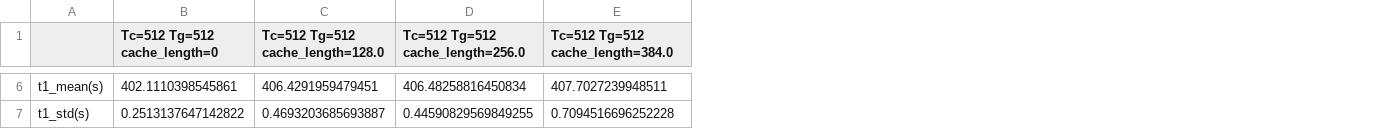
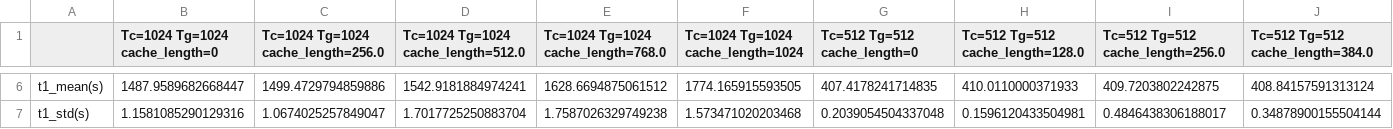
Before and after one commit to JerryPan2718/flexgpt, a CSV file: minGPT/memgpt/mem_modules/logs/mem_selfattn_117M_K=4_test_zeropad_nograd_AMP.csv, drawn as a sheet; only a part is shown, gaps mark what is left out; addresses are those after the commit; the diff covers the shown part only; the diff names each change by its address in the sheet, - before the commit and + after, or states it on an @@ line.

```diff
--- a/minGPT/memgpt/mem_modules/logs/mem_selfattn_117M_K=4_test_zeropad_nograd_AMP.csv
+++ b/minGPT/memgpt/mem_modules/logs/mem_selfattn_117M_K=4_test_zeropad_nograd_AMP.csv
+column B (Tc=1024 Tg=1024 cache_length=0), rows 6-7: 1487.9589682668447 | 1.1581085290129316
+column C, row 1: Tc=1024 Tg=1024 cache_length=256.0; rows 6-7: 1499.4729794859886 | 1.0674025257849047
+column D, row 1: Tc=1024 Tg=1024 cache_length=512.0; rows 6-7: 1542.9181884974241 | 1.7017725250883704
+column E, row 1: Tc=1024 Tg=1024 cache_length=768.0; rows 6-7: 1628.6694875061512 | 1.7587026329749238
+column F, row 1: Tc=1024 Tg=1024 cache_length=1024; rows 6-7: 1774.165915593505 | 1.573471020203468
-G6 (Tc=512 Tg=512 cache_length=0): 402.1110398545861
+G6 (Tc=512 Tg=512 cache_length=0): 407.4178241714835
-H6 (Tc=512 Tg=512 cache_length=128.0): 406.4291959479451
+H6 (Tc=512 Tg=512 cache_length=128.0): 410.0110000371933
-I6 (Tc=512 Tg=512 cache_length=256.0): 406.48258816450834
+I6 (Tc=512 Tg=512 cache_length=256.0): 409.7203802242875
-J6 (Tc=512 Tg=512 cache_length=384.0): 407.7027239948511
+J6 (Tc=512 Tg=512 cache_length=384.0): 408.84157591313124
-G7 (Tc=512 Tg=512 cache_length=0): 0.2513137647142822
+G7 (Tc=512 Tg=512 cache_length=0): 0.2039054504337048
-H7 (Tc=512 Tg=512 cache_length=128.0): 0.4693203685693887
+H7 (Tc=512 Tg=512 cache_length=128.0): 0.1596120433504981
-I7 (Tc=512 Tg=512 cache_length=256.0): 0.44590829569849255
+I7 (Tc=512 Tg=512 cache_length=256.0): 0.4846438306188017
-J7 (Tc=512 Tg=512 cache_length=384.0): 0.7094516696252228
+J7 (Tc=512 Tg=512 cache_length=384.0): 0.34878900155504144
```
Also changed, not shown: 142 edited cells elsewhere in this file, 4 other files.
